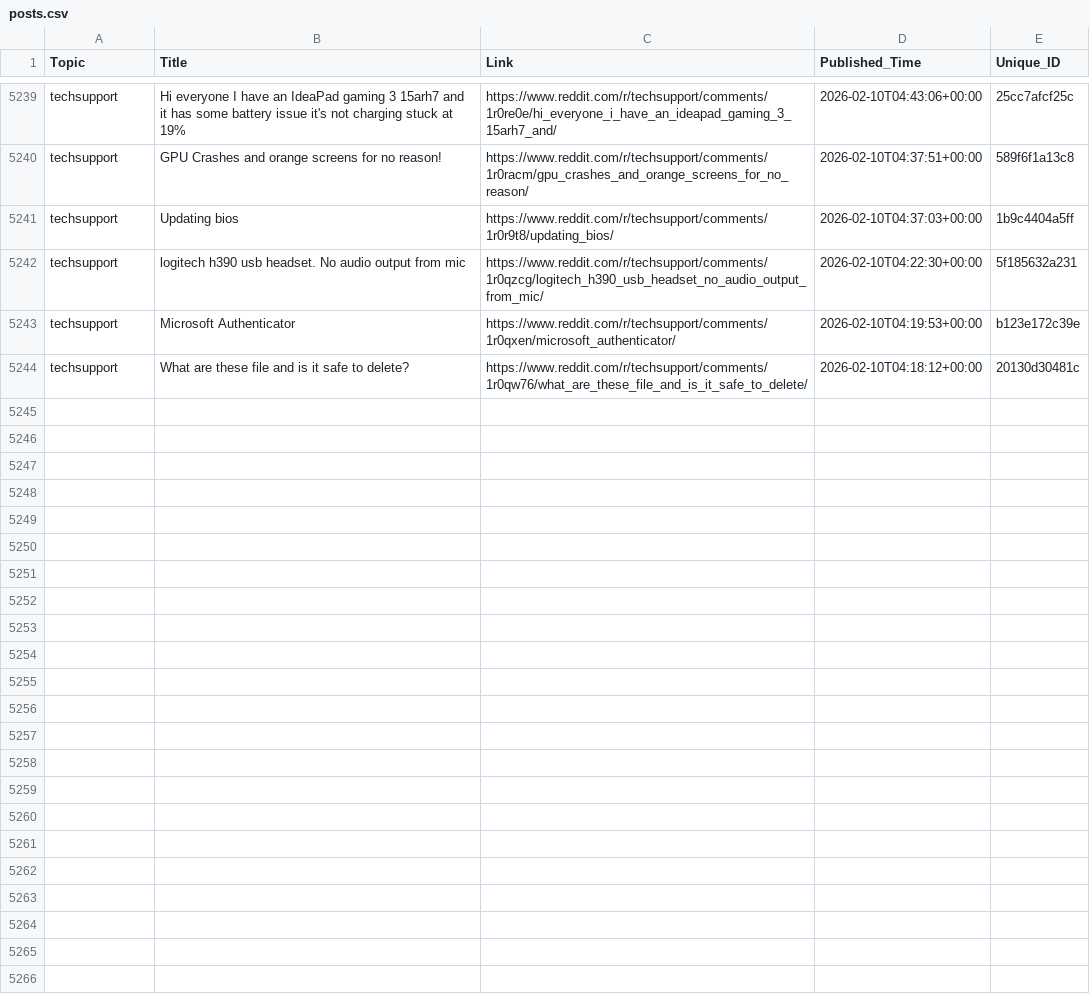
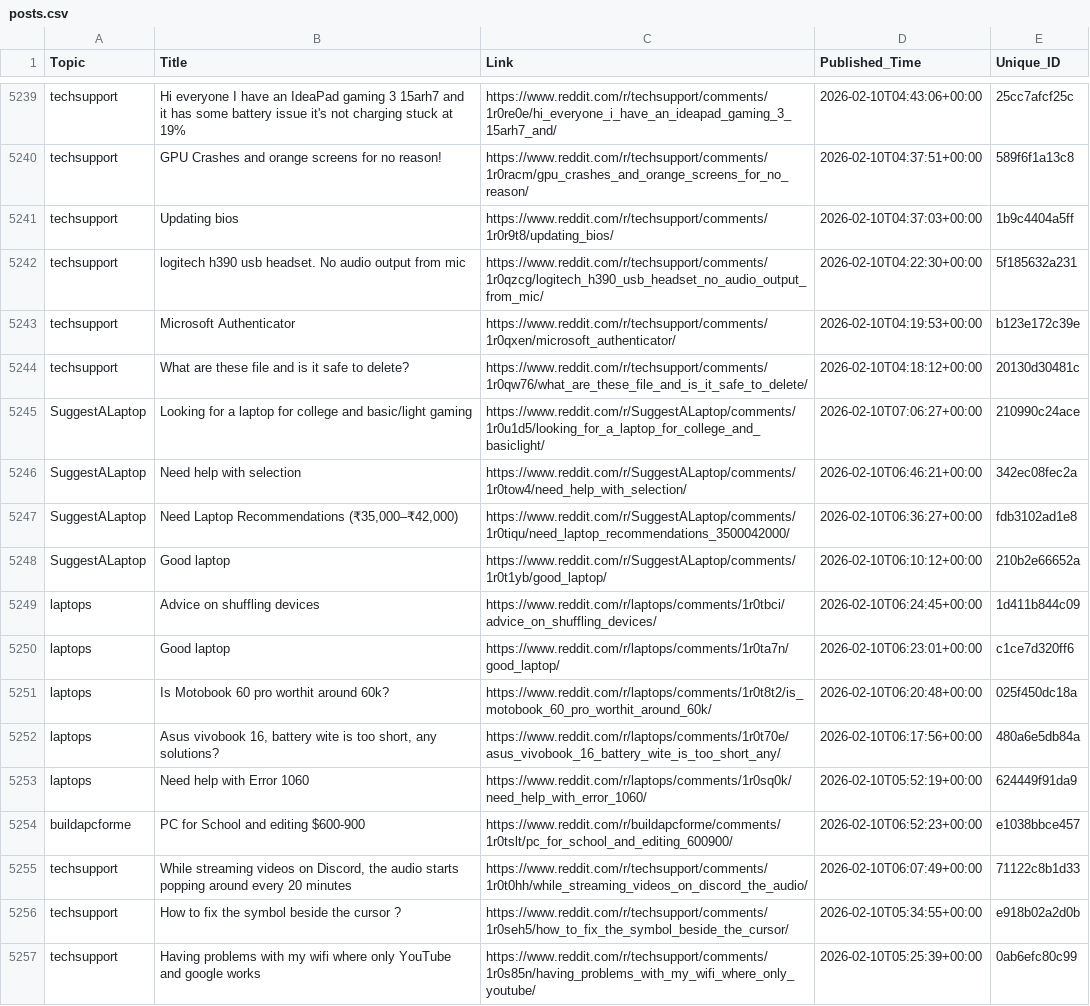
Before and after one commit to sidhu2690/EB_reddit, a CSV file: posts.csv, drawn as a sheet; only a part is shown, gaps mark what is left out; the diff covers the shown part only; the diff names each change by its address in the sheet, - before the commit and + after, or states it on an @@ line.

```diff
--- a/posts.csv
+++ b/posts.csv
+row 5245: SuggestALaptop | Looking for a laptop for college and basic/light gaming | https://www.reddit.com/r/SuggestALaptop/comments/1r0u1d5/looking_for_a_laptop_for_college_and_basiclight/ | 2026-02-10T07:06:27+00:00 | 210990c24ace
+row 5246: SuggestALaptop | Need help with selection | https://www.reddit.com/r/SuggestALaptop/comments/1r0tow4/need_help_with_selection/ | 2026-02-10T06:46:21+00:00 | 342ec08fec2a
+row 5247: SuggestALaptop | Need Laptop Recommendations (₹35,000–₹42,000) | https://www.reddit.com/r/SuggestALaptop/comments/1r0tiqu/need_laptop_recommendations_3500042000/ | 2026-02-10T06:36:27+00:00 | fdb3102ad1e8
+row 5248: SuggestALaptop | Good laptop | https://www.reddit.com/r/SuggestALaptop/comments/1r0t1yb/good_laptop/ | 2026-02-10T06:10:12+00:00 | 210b2e66652a
+row 5249: laptops | Advice on shuffling devices | https://www.reddit.com/r/laptops/comments/1r0tbci/advice_on_shuffling_devices/ | 2026-02-10T06:24:45+00:00 | 1d411b844c09
+row 5250: laptops | Good laptop | https://www.reddit.com/r/laptops/comments/1r0ta7n/good_laptop/ | 2026-02-10T06:23:01+00:00 | c1ce7d320ff6
+row 5251: laptops | Is Motobook 60 pro worthit around 60k? | https://www.reddit.com/r/laptops/comments/1r0t8t2/is_motobook_60_pro_worthit_around_60k/ | 2026-02-10T06:20:48+00:00 | 025f450dc18a
+row 5252: laptops | Asus vivobook 16, battery wite is too short, any solutions? | https://www.reddit.com/r/laptops/comments/1r0t70e/asus_vivobook_16_battery_wite_is_too_short_any/ | 2026-02-10T06:17:56+00:00 | 480a6e5db84a
+row 5253: laptops | Need help with Error 1060 | https://www.reddit.com/r/laptops/comments/1r0sq0k/need_help_with_error_1060/ | 2026-02-10T05:52:19+00:00 | 624449f91da9
+row 5254: buildapcforme | PC for School and editing $600-900 | https://www.reddit.com/r/buildapcforme/comments/1r0tslt/pc_for_school_and_editing_600900/ | 2026-02-10T06:52:23+00:00 | e1038bbce457
+row 5255: techsupport | While streaming videos on Discord, the audio starts popping around every 20 minutes | https://www.reddit.com/r/techsupport/comments/1r0t0hh/while_streaming_videos_on_discord_the_audio/ | 2026-02-10T06:07:49+00:00 | 71122c8b1d33
+row 5256: techsupport | How to fix the symbol beside the cursor ? | https://www.reddit.com/r/techsupport/comments/1r0seh5/how_to_fix_the_symbol_beside_the_cursor/ | 2026-02-10T05:34:55+00:00 | e918b02a2d0b
+row 5257: techsupport | Having problems with my wifi where only YouTube and google works | https://www.reddit.com/r/techsupport/comments/1r0s85n/having_problems_with_my_wifi_where_only_youtube/ | 2026-02-10T05:25:39+00:00 | 0ab6efc80c99
```
Also changed, not shown: 13 added rows elsewhere in this file.
